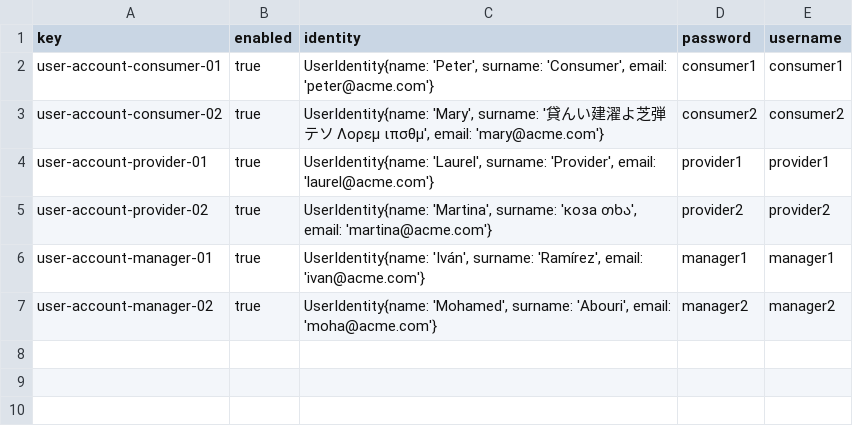
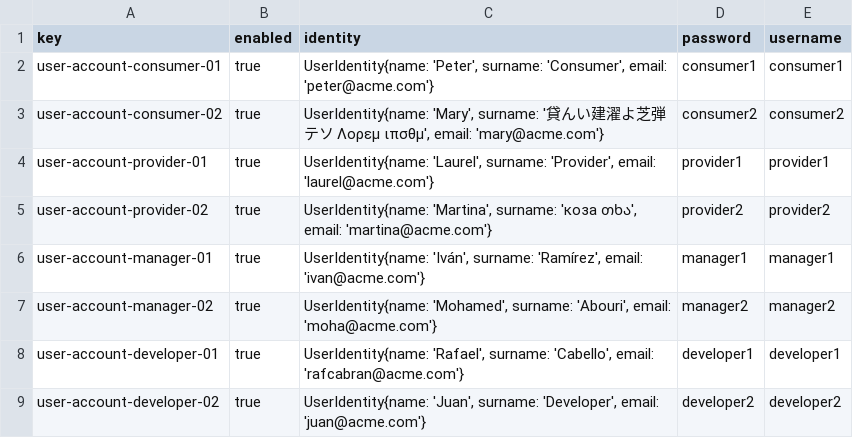
Before and after one commit to DP2-C1-011/DP2-C1.011, a CSV file: src/main/webapp/WEB-INF/resources/sample-data/user-account.csv, drawn as a sheet.

```diff
--- a/src/main/webapp/WEB-INF/resources/sample-data/user-account.csv
+++ b/src/main/webapp/WEB-INF/resources/sample-data/user-account.csv
@@ -7 +7,3 @@ user-account-manager-01,true,"UserIdentity{name: 'Iván', surname: 'Ramírez', e
 user-account-manager-02,true,"UserIdentity{name: 'Mohamed', surname: 'Abouri', email: 'moha@acme.com'}",manager2,manager2
+user-account-developer-01,true,"UserIdentity{name: 'Rafael', surname: 'Cabello', email: 'rafcabran@acme.com'}",developer1,developer1
+user-account-developer-02,true,"UserIdentity{name: 'Juan', surname: 'Developer', email: 'juan@acme.com'}",developer2,developer2
```
Also changed, not shown: 3 other files.
